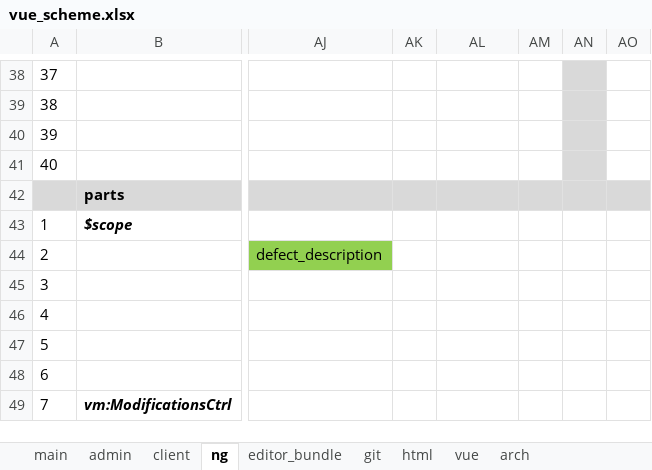
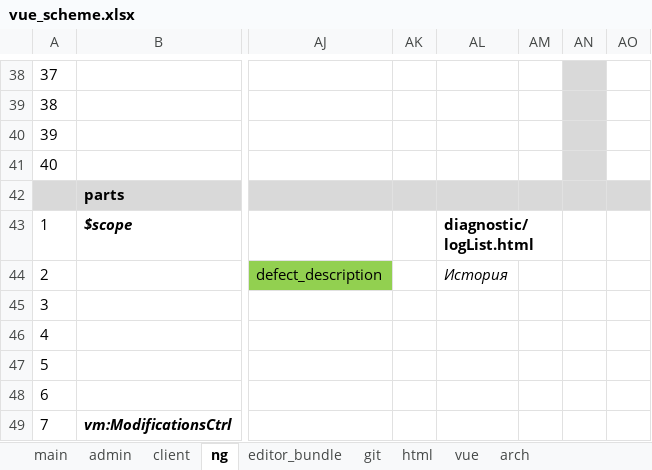
Before and after one commit to sowlru/vue-test, an Excel workbook: vue_scheme.xlsx, sheet ng, drawn as a sheet; only a part is shown, gaps mark what is left out; values as stored, in another font and other column widths than the file's, no borders; charts and pictures not drawn; the diff names each change by its address in the sheet, - before the commit and + after, or states it on an @@ line.

```diff
--- a/vue_scheme.xlsx (sheet ng)
+++ b/vue_scheme.xlsx (sheet ng)
-AL43: (empty)
+AL43: diagnostic/logList.html
+AL43:AM43 merged
-AL44: (empty)
+AL44: История
```
Also changed, not shown: sheet main, 4 other files.
